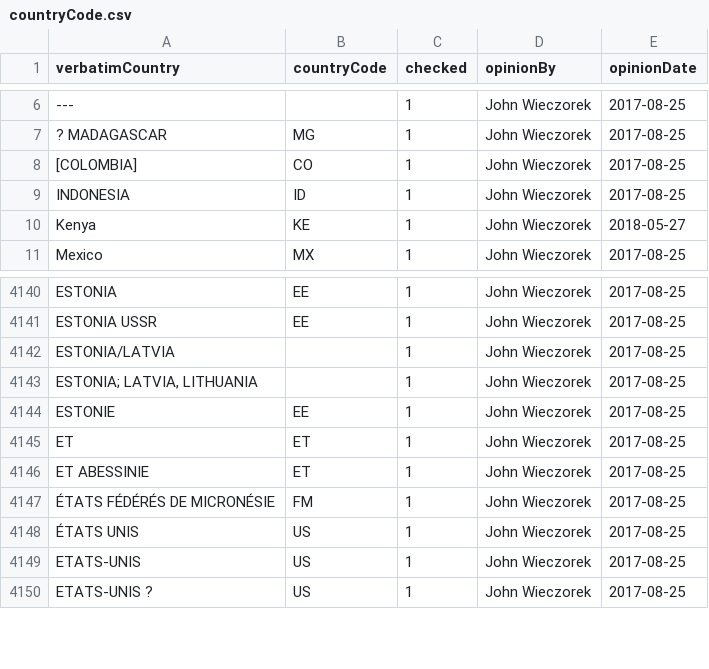
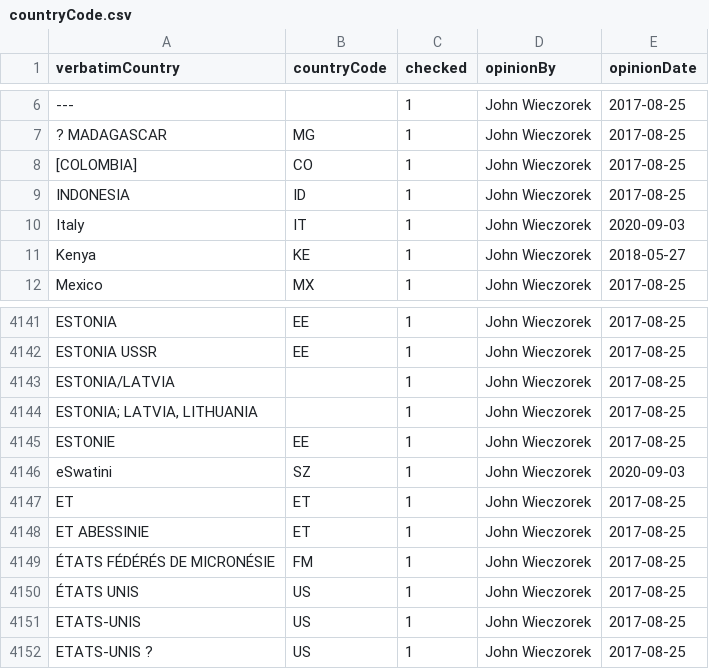
Before and after one commit to VertNet/DwCVocabs, a CSV file: vocabs/countryCode.csv, drawn as a sheet; only a part is shown, gaps mark what is left out; the diff names each change by its address in the sheet, - before the commit and + after, or states it on an @@ line.

```diff
--- a/vocabs/countryCode.csv
+++ b/vocabs/countryCode.csv
+row 10: Italy | IT | 1 | John Wieczorek | 2020-09-03
+row 4146: eSwatini | SZ | 1 | John Wieczorek | 2020-09-03
```
Also changed, not shown: vocabs/GeogResolutionStatus.csv, vocabs/sex.csv, 8 other files.
